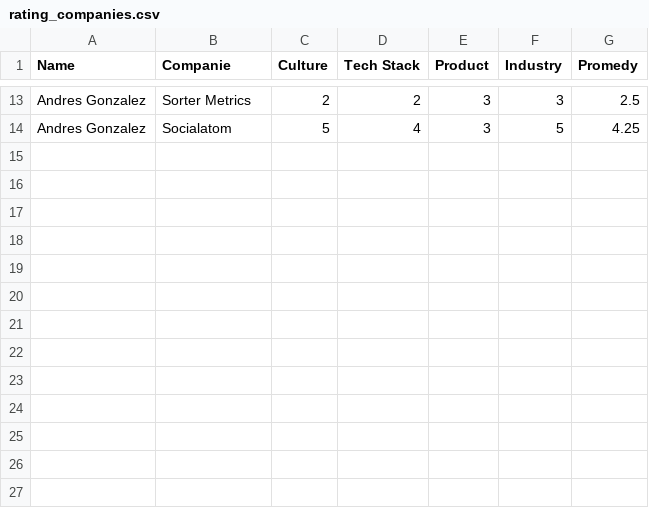
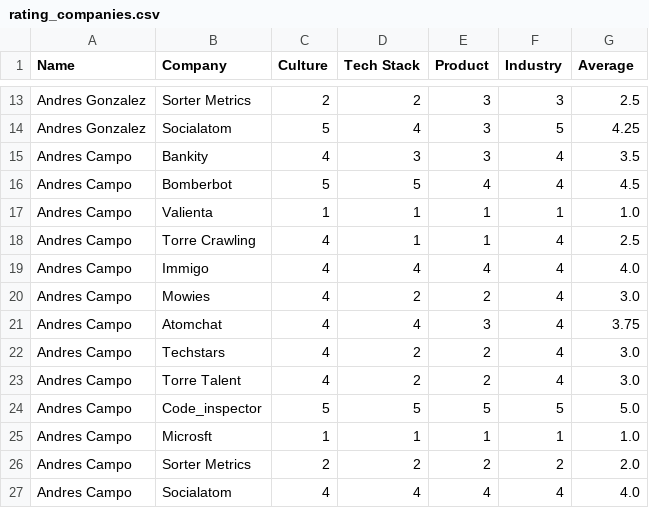
Before and after one commit to andresgfranco/adan_square, a CSV file: companies_selection/rating_companies.csv, drawn as a sheet; only a part is shown, gaps mark what is left out; the diff names each change by its address in the sheet, - before the commit and + after, or states it on an @@ line.

Commit message:
Fixing style and changed name of variables

```diff
--- a/companies_selection/rating_companies.csv
+++ b/companies_selection/rating_companies.csv
-B1: Companie
+B1: Company
-G1: Promedy
+G1: Average
+row 15: Andres Campo | Bankity | 4 | 3 | 3 | 4 | 3.5
+row 16: Andres Campo | Bomberbot | 5 | 5 | 4 | 4 | 4.5
+row 17: Andres Campo | Valienta | 1 | 1 | 1 | 1 | 1.0
+row 18: Andres Campo | Torre Crawling | 4 | 1 | 1 | 4 | 2.5
+row 19: Andres Campo | Immigo | 4 | 4 | 4 | 4 | 4.0
+row 20: Andres Campo | Mowies | 4 | 2 | 2 | 4 | 3.0
+row 21: Andres Campo | Atomchat | 4 | 4 | 3 | 4 | 3.75
+row 22: Andres Campo | Techstars | 4 | 2 | 2 | 4 | 3.0
+row 23: Andres Campo | Torre Talent | 4 | 2 | 2 | 4 | 3.0
+row 24: Andres Campo | Code_inspector | 5 | 5 | 5 | 5 | 5.0
+row 25: Andres Campo | Microsft | 1 | 1 | 1 | 1 | 1.0
+row 26: Andres Campo | Sorter Metrics | 2 | 2 | 2 | 2 | 2.0
+row 27: Andres Campo | Socialatom | 4 | 4 | 4 | 4 | 4.0
```
Also changed, not shown: 1 other file.
